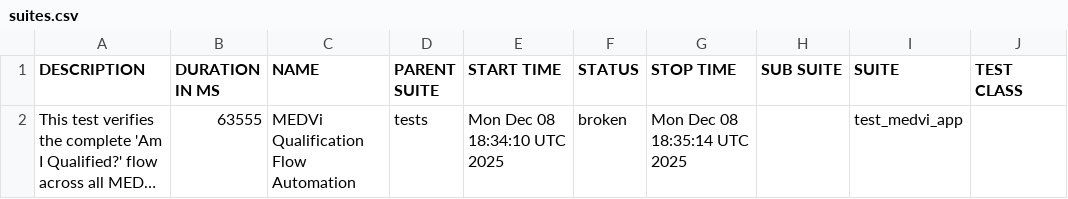
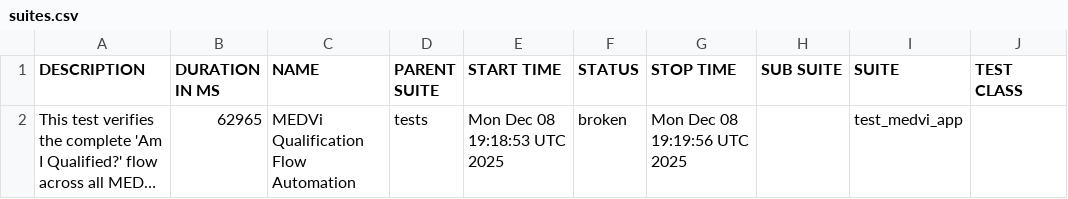
Before and after one commit to MedviHealth/Medvi-App-Automation-by-Muhammad, a CSV file: data/suites.csv, drawn as a sheet; only a part is shown; long unchanged cells end in …; the diff names each change by its address in the sheet, - before the commit and + after, or states it on an @@ line.

```diff
--- a/data/suites.csv
+++ b/data/suites.csv
-B2 (DURATION IN MS): 63555
+B2 (DURATION IN MS): 62965
-E2 (START TIME): Mon Dec 08 18:34:10 UTC 2025
+E2 (START TIME): Mon Dec 08 19:18:53 UTC 2025
-G2 (STOP TIME): Mon Dec 08 18:35:14 UTC 2025
+G2 (STOP TIME): Mon Dec 08 19:19:56 UTC 2025
```
Also changed, not shown: 21 other files.
